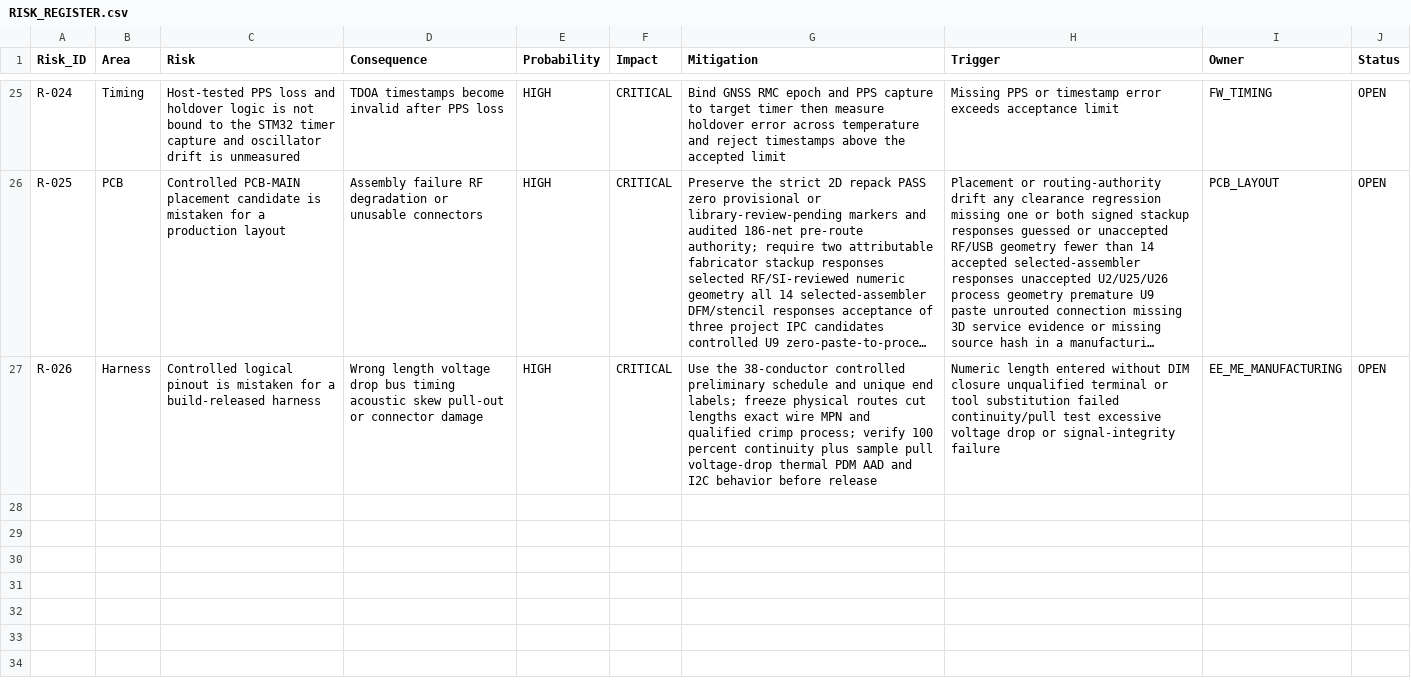
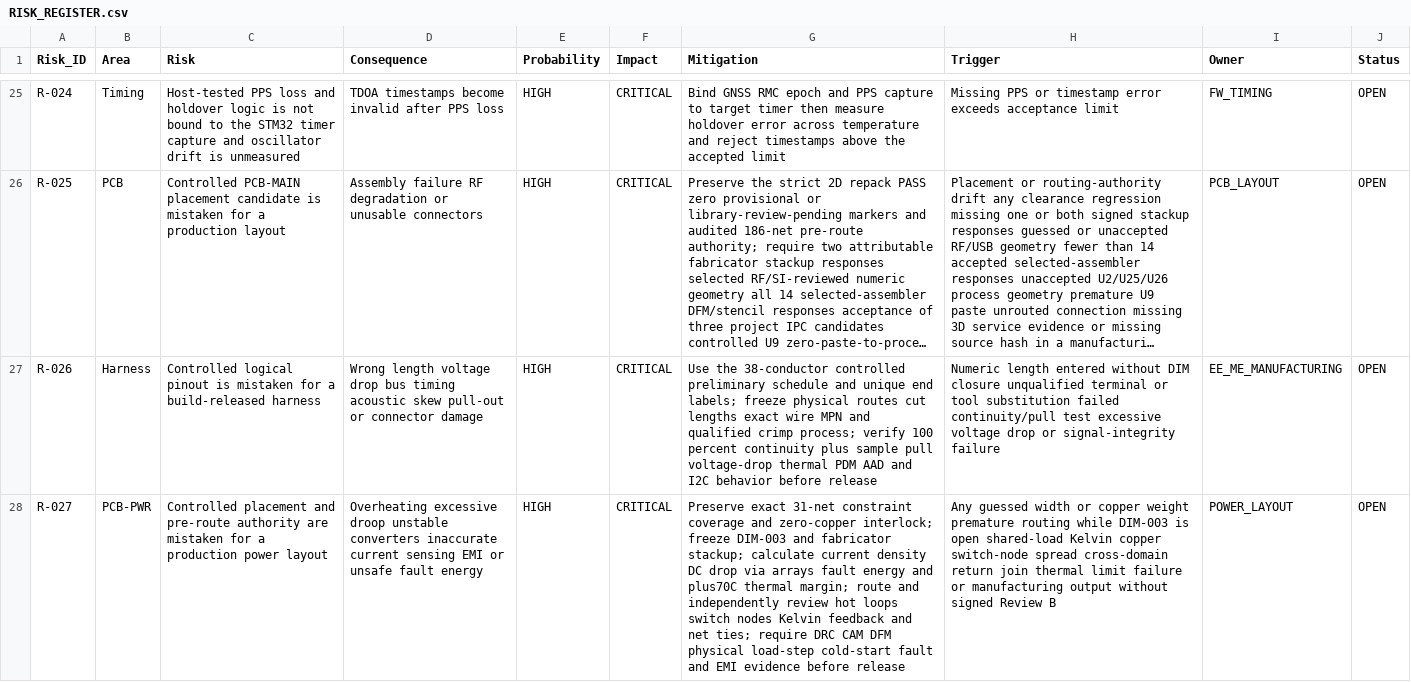
Before and after one commit to skif-ops/rs-zs-bpla, a CSV file: docs/RISK_REGISTER.csv, drawn as a sheet; only a part is shown, gaps mark what is left out; long unchanged cells end in …; the diff names each change by its address in the sheet, - before the commit and + after, or states it on an @@ line.

Commit message:
hardware: control PCB-PWR pre-route constraints

```diff
--- a/docs/RISK_REGISTER.csv
+++ b/docs/RISK_REGISTER.csv
+row 28: R-027 | PCB-PWR | Controlled placement and pre-route authority are mistaken for a production power layout | Overheating excessive droop unstable converters inaccurate current sensing EMI or unsafe fault energy | HIGH | CRITICAL | Preserve exact 31-net constraint coverage and zero-copper interlock; freeze DIM-003 and fabricator stackup; calculate current density DC drop via arrays fault energy and plus70C thermal margin; route and independently review hot loops switch nodes Kelvin feedback and net ties; require DRC CAM DFM physical load-step cold-start fault and EMI evidence before release | Any guessed width or copper weight premature routing while DIM-003 is open shared-load Kelvin copper switch-node spread cross-domain return join thermal limit failure or manufacturing output without signed Review B | POWER_LAYOUT | OPEN
```
Also changed, not shown: docs/DECISION_LOG.csv, docs/DELIVERABLE_REGISTER_EVT_PRE_20.csv, 16 other files.
